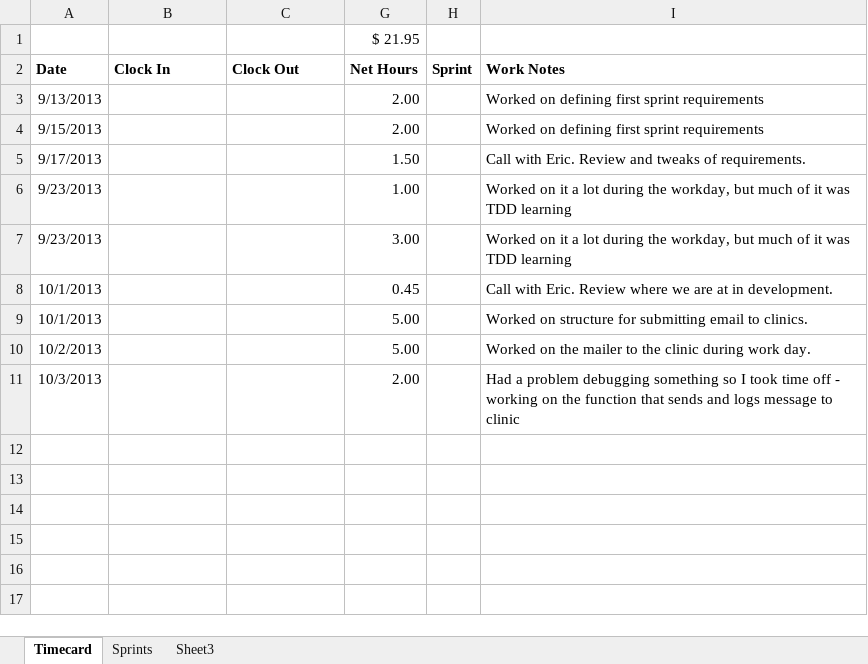
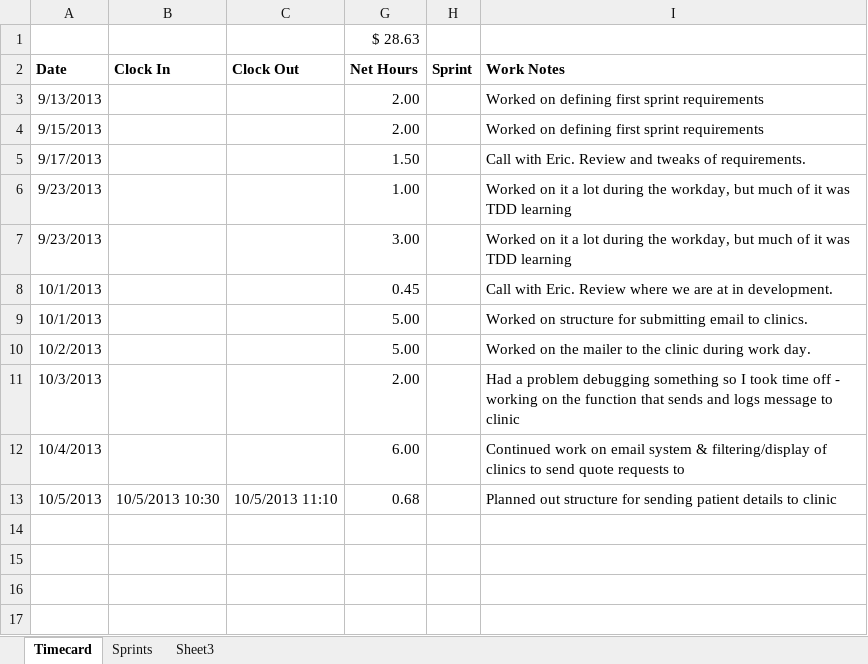
Before and after one commit to wakproductions/dermbids, an Excel workbook: doc/Dermbids Time Log.xlsm, sheet Timecard, drawn as a sheet; only a part is shown; values as stored, in another font and other column widths than the file's, no borders; the diff names each change by its address in the sheet, - before the commit and + after, or states it on an @@ line.

Commit message:
Updated views for admin/quote_requests

```diff
--- a/doc/Dermbids Time Log.xlsm (sheet Timecard)
+++ b/doc/Dermbids Time Log.xlsm (sheet Timecard)
-G1 (Net Hours): $ 21.95
+G1 (Net Hours): $ 28.63
-row 12: (empty)
+row 12: 10/4/2013 |  |  | 6.00 |  | Continued work on email system & filtering/display of clinics to send quote requests to
-row 13: (empty)
+row 13: 10/5/2013 | 10/5/2013 10:30 | 10/5/2013 11:10 | 0.68 |  | Planned out structure for sending patient details to clinic
```
Also changed, not shown: hidden cells, 4 other files.
